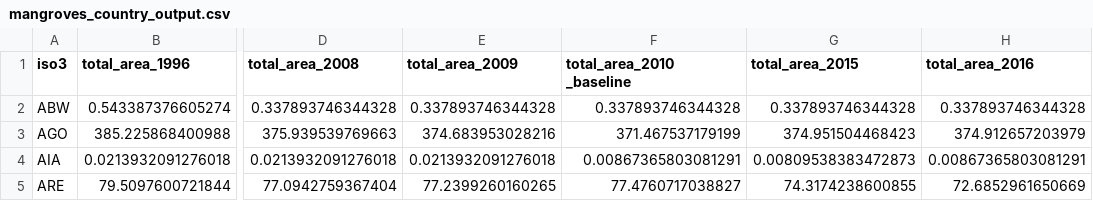
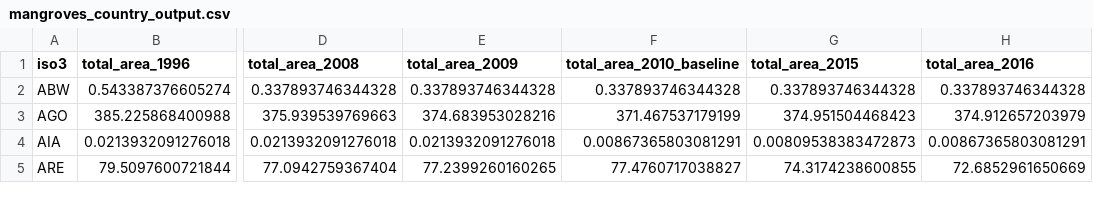
Before and after one commit to unepwcmc/ocean-plus-habitats, a CSV file: lib/data/habitat_coverage_protection/mangroves_country_output.csv, drawn as a sheet; only a part is shown, gaps mark what is left out; the diff names each change by its address in the sheet, - before the commit and + after, or states it on an @@ line.

Commit message:
removed space from header

```diff
--- a/lib/data/habitat_coverage_protection/mangroves_country_output.csv
+++ b/lib/data/habitat_coverage_protection/mangroves_country_output.csv
-F1: total_area_2010 _baseline
+F1: total_area_2010_baseline
```
